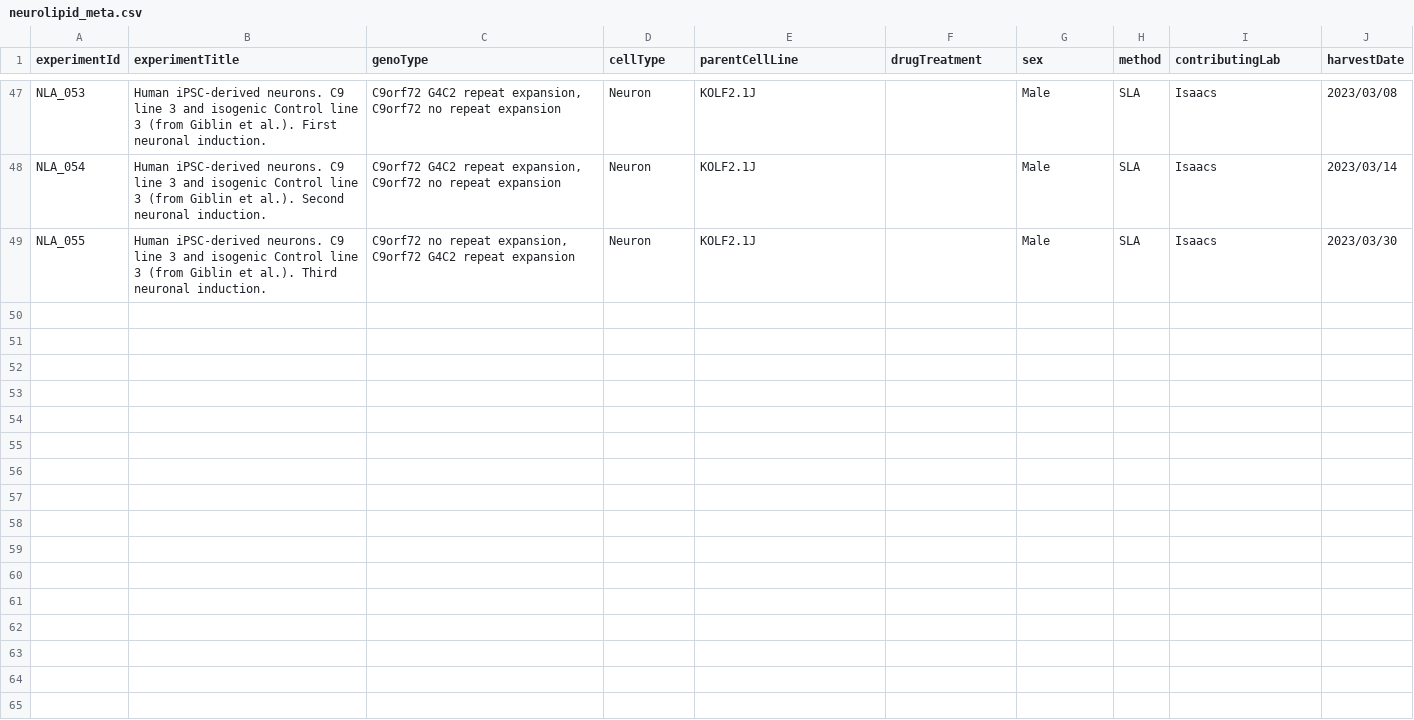
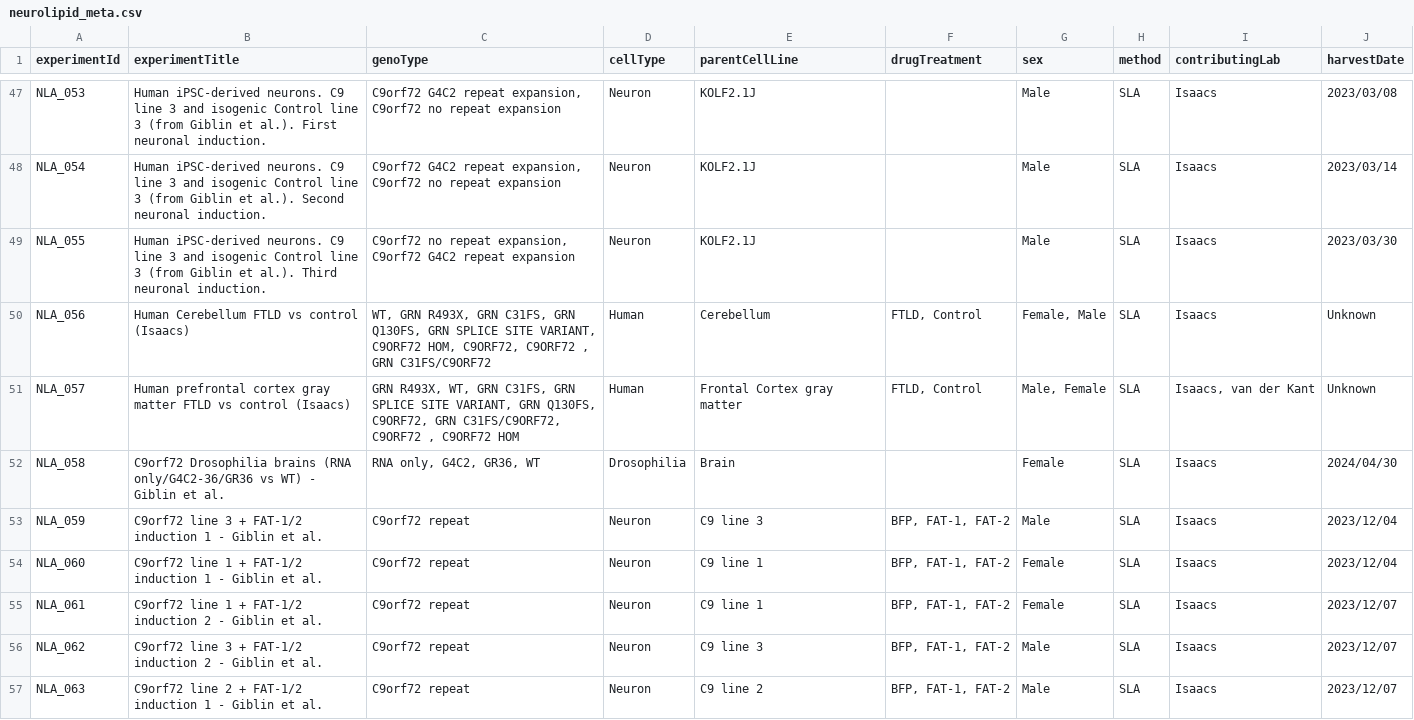
Before and after one commit to CPM-Metabolomics-Lipidomics/soda-light, a CSV file: neurolipid_meta.csv, drawn as a sheet; only a part is shown, gaps mark what is left out; the diff covers the shown part only; the diff names each change by its address in the sheet, - before the commit and + after, or states it on an @@ line.

Commit message:
Added new datasets.

```diff
--- a/neurolipid_meta.csv
+++ b/neurolipid_meta.csv
+row 50: NLA_056 | Human Cerebellum FTLD vs control (Isaacs) | WT, GRN R493X, GRN C31FS, GRN Q130FS, GRN SPLICE SITE VARIANT, C9ORF72 HOM, C9ORF72, C9ORF72 , GRN C31FS/C9ORF72 | Human | Cerebellum | FTLD, Control | Female, Male | SLA | Isaacs | Unknown
+row 51: NLA_057 | Human prefrontal cortex gray matter FTLD vs control (Isaacs) | GRN R493X, WT, GRN C31FS, GRN SPLICE SITE VARIANT, GRN Q130FS, C9ORF72, GRN C31FS/C9ORF72, C9ORF72 , C9ORF72 HOM | Human | Frontal Cortex gray matter | FTLD, Control | Male, Female | SLA | Isaacs, van der Kant | Unknown
+row 52: NLA_058 | C9orf72 Drosophilia brains (RNA only/G4C2-36/GR36 vs WT) - Giblin et al. | RNA only, G4C2, GR36, WT | Drosophilia | Brain |  | Female | SLA | Isaacs | 2024/04/30
+row 53: NLA_059 | C9orf72 line 3 + FAT-1/2 induction 1 - Giblin et al. | C9orf72 repeat | Neuron | C9 line 3 | BFP, FAT-1, FAT-2 | Male | SLA | Isaacs | 2023/12/04
+row 54: NLA_060 | C9orf72 line 1 + FAT-1/2 induction 1 - Giblin et al. | C9orf72 repeat | Neuron | C9 line 1 | BFP, FAT-1, FAT-2 | Female | SLA | Isaacs | 2023/12/04
+row 55: NLA_061 | C9orf72 line 1 + FAT-1/2 induction 2 - Giblin et al. | C9orf72 repeat | Neuron | C9 line 1 | BFP, FAT-1, FAT-2 | Female | SLA | Isaacs | 2023/12/07
+row 56: NLA_062 | C9orf72 line 3 + FAT-1/2 induction 2 - Giblin et al. | C9orf72 repeat | Neuron | C9 line 3 | BFP, FAT-1, FAT-2 | Male | SLA | Isaacs | 2023/12/07
+row 57: NLA_063 | C9orf72 line 2 + FAT-1/2 induction 1 - Giblin et al. | C9orf72 repeat | Neuron | C9 line 2 | BFP, FAT-1, FAT-2 | Male | SLA | Isaacs | 2023/12/07
```
Also changed, not shown: 7 added rows elsewhere in this file.
